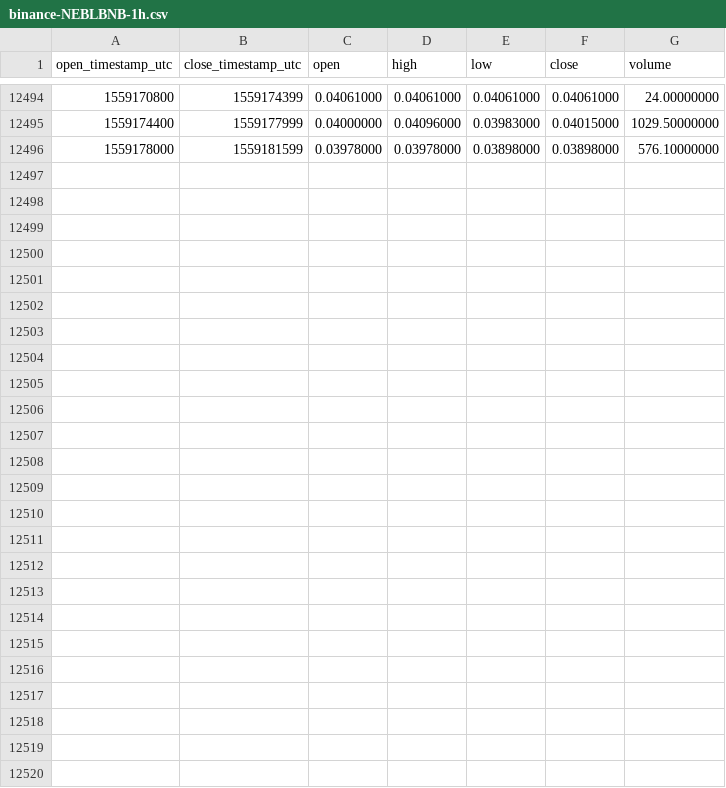
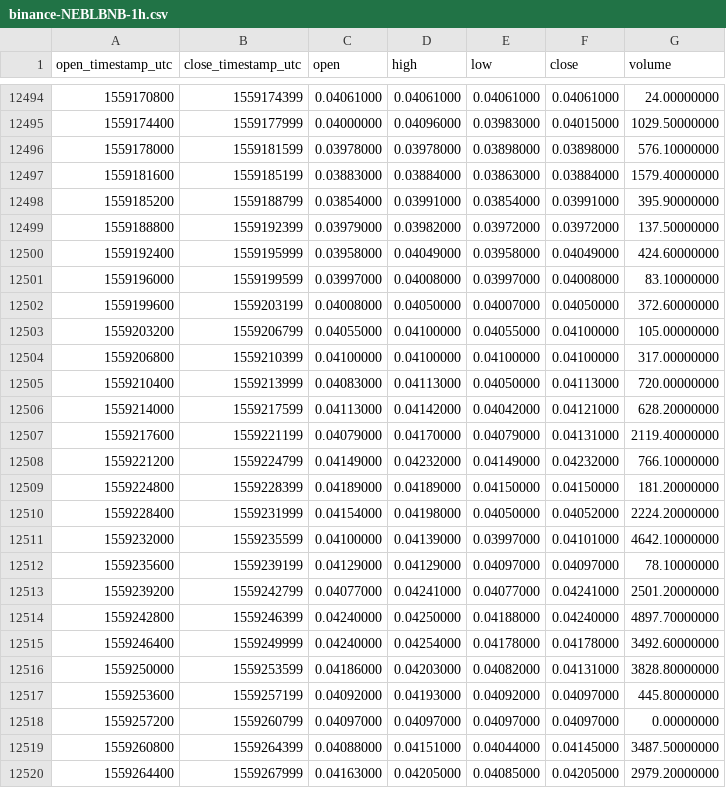
Before and after one commit to cryptobigbro/binance-NEBLBNB, a CSV file: binance-NEBLBNB-1h.csv, drawn as a sheet; only a part is shown, gaps mark what is left out.

Commit message:
Update OHLCV data.

```diff
--- a/binance-NEBLBNB-1h.csv
+++ b/binance-NEBLBNB-1h.csv
@@ -12496 +12496,25 @@ open_timestamp_utc,close_timestamp_utc,open,high,low,close,volume
 1559178000,1559181599,0.03978000,0.03978000,0.03898000,0.03898000,576.10000000
+1559181600,1559185199,0.03883000,0.03884000,0.03863000,0.03884000,1579.40000000
+1559185200,1559188799,0.03854000,0.03991000,0.03854000,0.03991000,395.90000000
+1559188800,1559192399,0.03979000,0.03982000,0.03972000,0.03972000,137.50000000
+1559192400,1559195999,0.03958000,0.04049000,0.03958000,0.04049000,424.60000000
+1559196000,1559199599,0.03997000,0.04008000,0.03997000,0.04008000,83.10000000
+1559199600,1559203199,0.04008000,0.04050000,0.04007000,0.04050000,372.60000000
+1559203200,1559206799,0.04055000,0.04100000,0.04055000,0.04100000,105.00000000
+1559206800,1559210399,0.04100000,0.04100000,0.04100000,0.04100000,317.00000000
+1559210400,1559213999,0.04083000,0.04113000,0.04050000,0.04113000,720.00000000
+1559214000,1559217599,0.04113000,0.04142000,0.04042000,0.04121000,628.20000000
+1559217600,1559221199,0.04079000,0.04170000,0.04079000,0.04131000,2119.40000000
+1559221200,1559224799,0.04149000,0.04232000,0.04149000,0.04232000,766.10000000
+1559224800,1559228399,0.04189000,0.04189000,0.04150000,0.04150000,181.20000000
+1559228400,1559231999,0.04154000,0.04198000,0.04050000,0.04052000,2224.20000000
+1559232000,1559235599,0.04100000,0.04139000,0.03997000,0.04101000,4642.10000000
+1559235600,1559239199,0.04129000,0.04129000,0.04097000,0.04097000,78.10000000
+1559239200,1559242799,0.04077000,0.04241000,0.04077000,0.04241000,2501.20000000
+1559242800,1559246399,0.04240000,0.04250000,0.04188000,0.04240000,4897.70000000
+1559246400,1559249999,0.04240000,0.04254000,0.04178000,0.04178000,3492.60000000
+1559250000,1559253599,0.04186000,0.04203000,0.04082000,0.04131000,3828.80000000
+1559253600,1559257199,0.04092000,0.04193000,0.04092000,0.04097000,445.80000000
+1559257200,1559260799,0.04097000,0.04097000,0.04097000,0.04097000,0.00000000
+1559260800,1559264399,0.04088000,0.04151000,0.04044000,0.04145000,3487.50000000
+1559264400,1559267999,0.04163000,0.04205000,0.04085000,0.04205000,2979.20000000
```
Also changed, not shown: binance-NEBLBNB-1d.csv.
